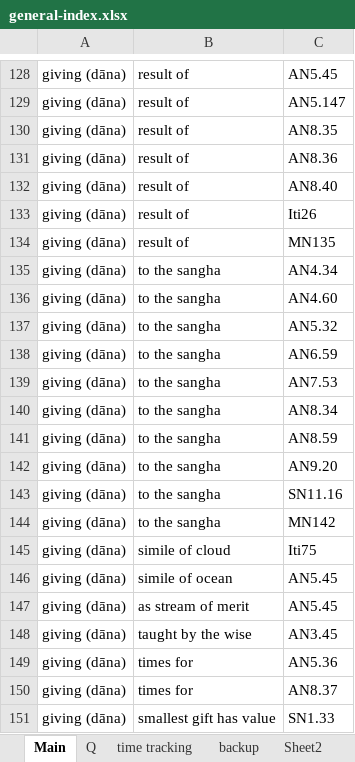
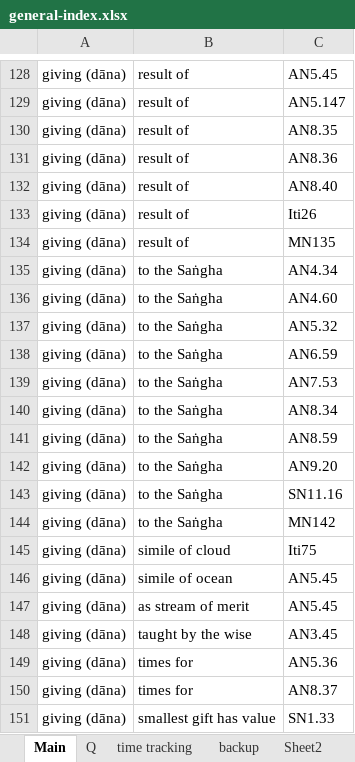
Before and after one commit to thesunshade/sutta-index, an Excel workbook: src/data/general-index.xlsx, sheet Main, drawn as a sheet; only a part is shown, gaps mark what is left out; values as stored, in another font and other column widths than the file's, no borders; the diff names each change by its address in the sheet, - before the commit and + after, or states it on an @@ line.

```diff
--- a/src/data/general-index.xlsx (sheet Main)
+++ b/src/data/general-index.xlsx (sheet Main)
-B135:B144: to the sangha
+B135:B144: to the Saṅgha
```
Also changed, not shown: 9 other files.
